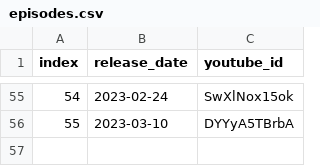
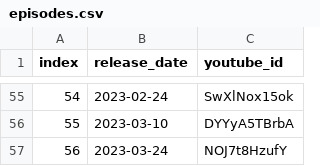
Before and after one commit to marph91/rbtv-pfiffige-ziffern-stats, a CSV file: data/episodes.csv, drawn as a sheet; only a part is shown, gaps mark what is left out.

```diff
--- a/data/episodes.csv
+++ b/data/episodes.csv
@@ -56 +56,2 @@ index,release_date,youtube_id
 55,2023-03-10,DYYyA5TBrbA
+56,2023-03-24,NOJ7t8HzufY
```
Also changed, not shown: data/guesses.csv.
